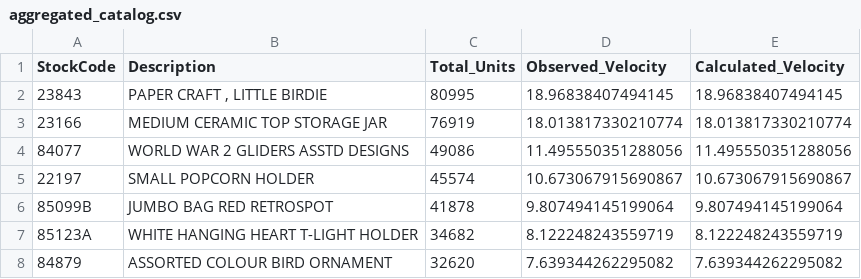
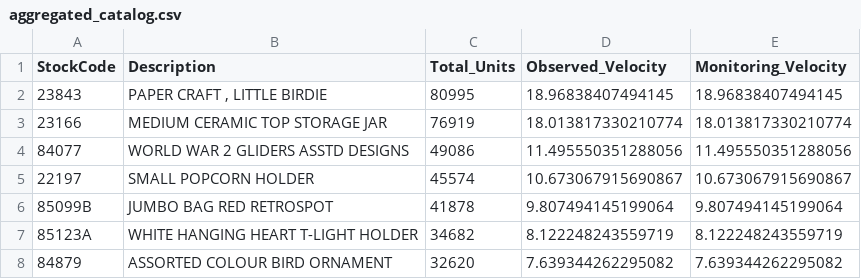
Before and after one commit to Demola360/Inventory-Intelligence-Dashboard, a CSV file: data/aggregated_catalog.csv, drawn as a sheet; only a part is shown.

Commit message:
Regenerate catalog with observed and monitoring velocity split

```diff
--- a/data/aggregated_catalog.csv
+++ b/data/aggregated_catalog.csv
@@ -1,2 +1,2 @@
-StockCode,Description,Total_Units,Observed_Velocity,Calculated_Velocity
+StockCode,Description,Total_Units,Observed_Velocity,Monitoring_Velocity
 23843,"PAPER CRAFT , LITTLE BIRDIE",80995,18.96838407494145,18.96838407494145
```
